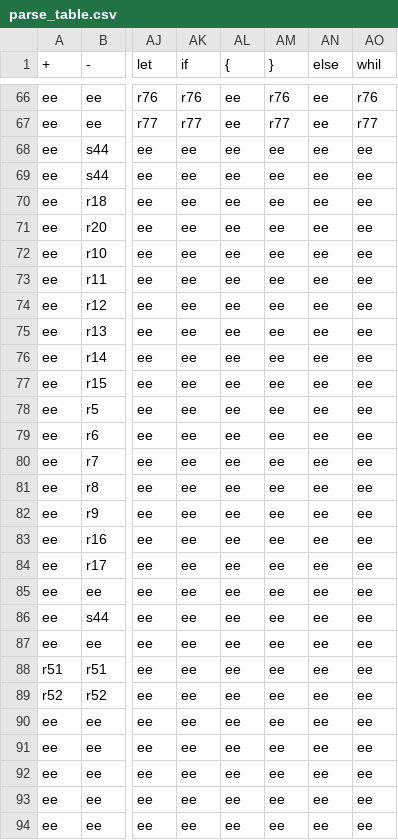
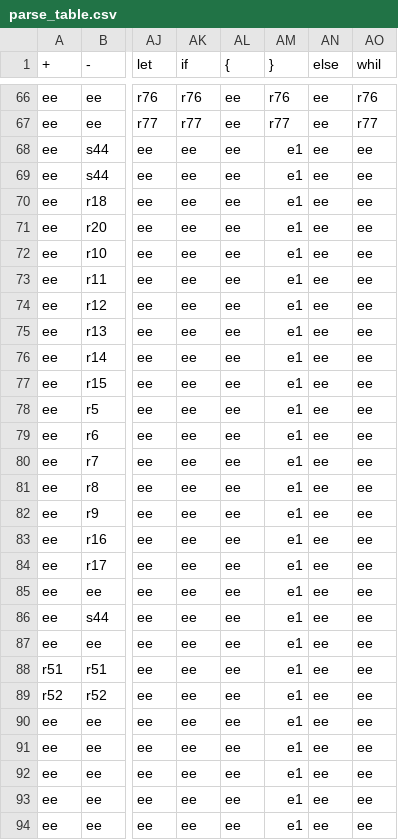
Before and after one commit to Nandy-006/Compiler-Construction-Project, a CSV file: parse_table.csv, drawn as a sheet; only a part is shown, gaps mark what is left out; the diff covers the shown part only; the diff names each change by its address in the sheet, - before the commit and + after, or states it on an @@ line.

```diff
--- a/parse_table.csv
+++ b/parse_table.csv
-AM68:AM94 (}): ee
+AM68:AM94 (}): e1
```
Also changed, not shown: 110 edited cells elsewhere in this file, 1 other file.
